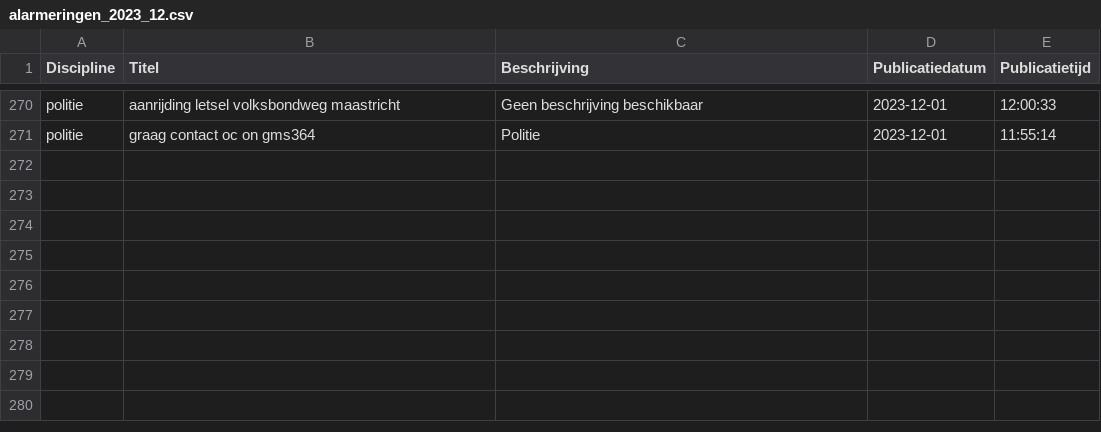
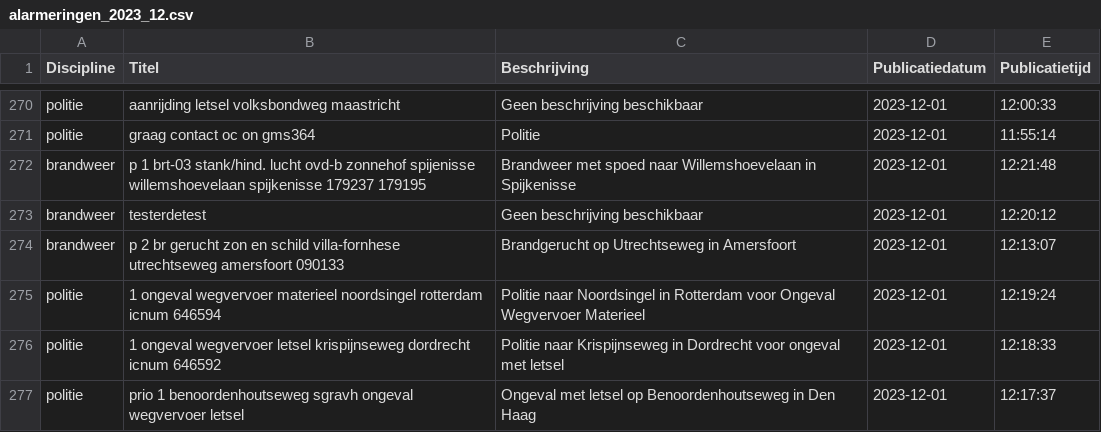
Before and after one commit to maartensiffels/inactief-p2000, a CSV file: data/alarmeringen_2023_12.csv, drawn as a sheet; only a part is shown, gaps mark what is left out.

```diff
--- a/data/alarmeringen_2023_12.csv
+++ b/data/alarmeringen_2023_12.csv
@@ -271 +271,7 @@ politie,aanrijding letsel volksbondweg maastricht,Geen beschrijving beschikbaar,
 politie,graag contact oc on gms364,Politie,2023-12-01,11:55:14
+brandweer,p 1 brt-03 stank/hind. lucht ovd-b zonnehof spijenisse willemshoevelaan spijkenisse 179237 179195,Brandweer met spoed naar Willemshoevelaan in Spijkenisse,2023-12-01,12:21:48
+brandweer,testerdetest,Geen beschrijving beschikbaar,2023-12-01,12:20:12
+brandweer,p 2 br gerucht zon en schild villa-fornhese utrechtseweg amersfoort 090133,Brandgerucht op Utrechtseweg in Amersfoort,2023-12-01,12:13:07
+politie,1 ongeval wegvervoer materieel noordsingel rotterdam icnum 646594,Politie naar Noordsingel in Rotterdam voor Ongeval Wegvervoer Materieel,2023-12-01,12:19:24
+politie,1 ongeval wegvervoer letsel krispijnseweg dordrecht icnum 646592,Politie naar Krispijnseweg in Dordrecht voor ongeval met letsel,2023-12-01,12:18:33
+politie,prio 1 benoordenhoutseweg sgravh ongeval wegvervoer letsel,Ongeval met letsel op Benoordenhoutseweg in Den Haag,2023-12-01,12:17:37
```
Also changed, not shown: 3 other files.
